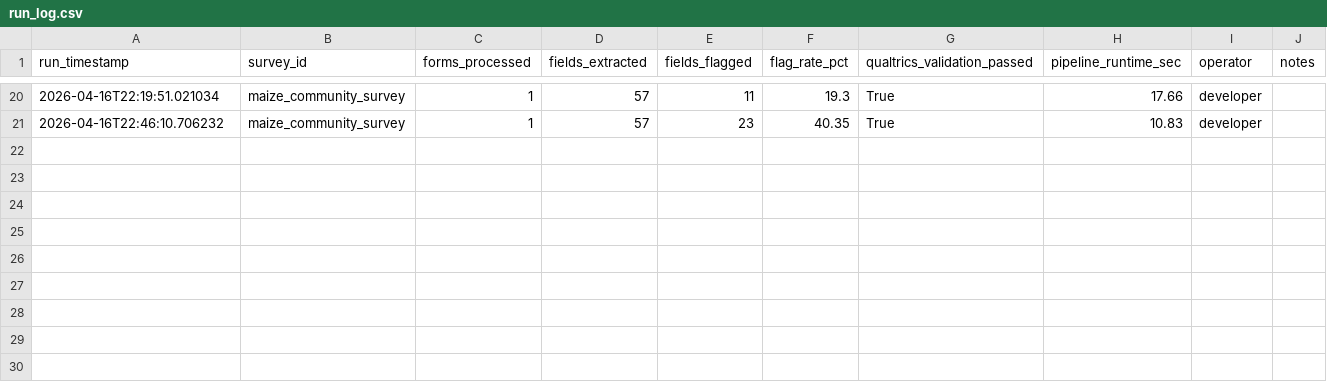
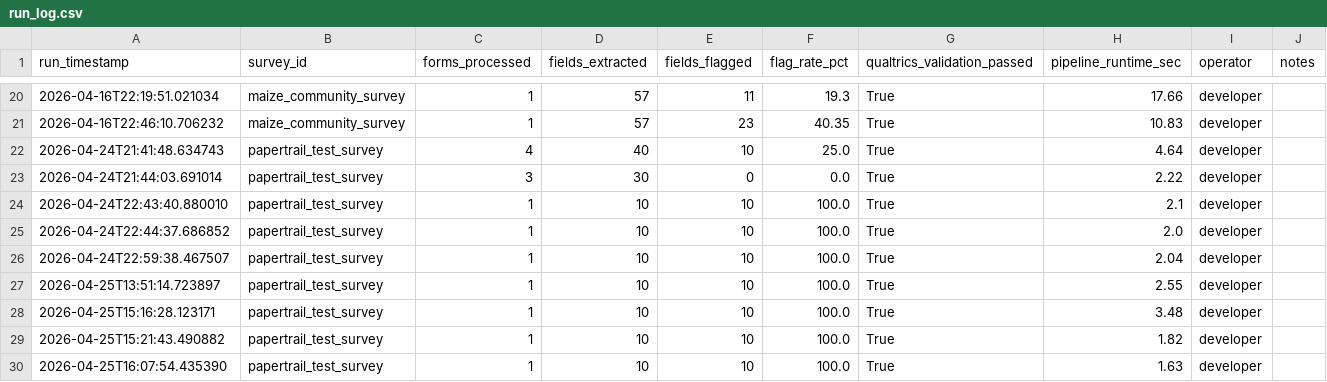
Before and after one commit to dexmokizzi/papertrail, a CSV file: logs/run_log.csv, drawn as a sheet; only a part is shown, gaps mark what is left out; the diff names each change by its address in the sheet, - before the commit and + after, or states it on an @@ line.

```diff
--- a/logs/run_log.csv
+++ b/logs/run_log.csv
+row 22: 2026-04-24T21:41:48.634743 | papertrail_test_survey | 4 | 40 | 10 | 25.0 | True | 4.64 | developer
+row 23: 2026-04-24T21:44:03.691014 | papertrail_test_survey | 3 | 30 | 0 | 0.0 | True | 2.22 | developer
+row 24: 2026-04-24T22:43:40.880010 | papertrail_test_survey | 1 | 10 | 10 | 100.0 | True | 2.1 | developer
+row 25: 2026-04-24T22:44:37.686852 | papertrail_test_survey | 1 | 10 | 10 | 100.0 | True | 2.0 | developer
+row 26: 2026-04-24T22:59:38.467507 | papertrail_test_survey | 1 | 10 | 10 | 100.0 | True | 2.04 | developer
+row 27: 2026-04-25T13:51:14.723897 | papertrail_test_survey | 1 | 10 | 10 | 100.0 | True | 2.55 | developer
+row 28: 2026-04-25T15:16:28.123171 | papertrail_test_survey | 1 | 10 | 10 | 100.0 | True | 3.48 | developer
+row 29: 2026-04-25T15:21:43.490882 | papertrail_test_survey | 1 | 10 | 10 | 100.0 | True | 1.82 | developer
+row 30: 2026-04-25T16:07:54.435390 | papertrail_test_survey | 1 | 10 | 10 | 100.0 | True | 1.63 | developer
```
Also changed, not shown: data/flagged/flagged_fields.csv, 57 other files.
